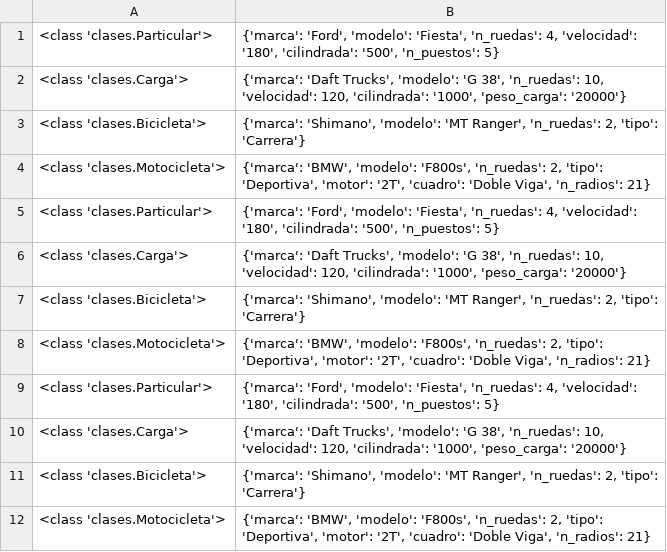
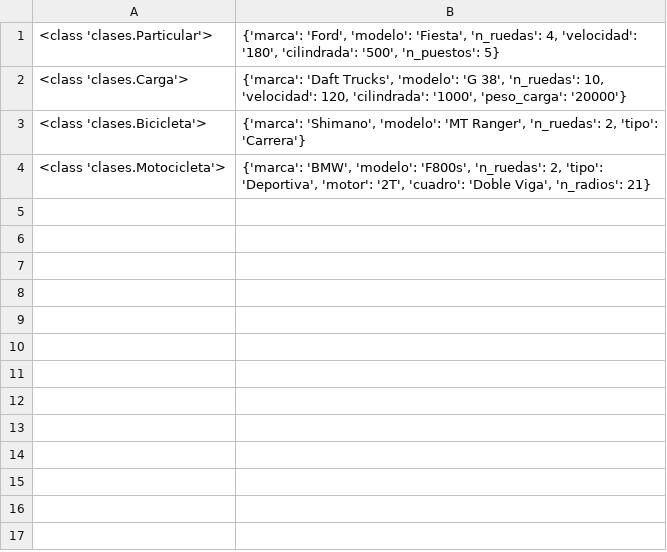
Before and after one commit to diazalejandra/M3-Final-Clases-Heredadas, a CSV file: vehiculos.csv, drawn as a sheet; the diff names each change by its address in the sheet, - before the commit and + after, or states it on an @@ line.

Commit message:
Parte 1, 2 y 3 - Pendiente control de errores

```diff
--- a/vehiculos.csv
+++ b/vehiculos.csv
-row 5: <class 'clases.Particular'> | {'marca': 'Ford', 'modelo': 'Fiesta', 'n_ruedas': 4, 'velocidad': '180', 'cilindrada': '500', 'n_puestos': 5}
-row 6: <class 'clases.Carga'> | {'marca': 'Daft Trucks', 'modelo': 'G 38', 'n_ruedas': 10, 'velocidad': 120, 'cilindrada': '1000', 'peso_carga': '20000'}
-row 7: <class 'clases.Bicicleta'> | {'marca': 'Shimano', 'modelo': 'MT Ranger', 'n_ruedas': 2, 'tipo': 'Carrera'}
-row 8: <class 'clases.Motocicleta'> | {'marca': 'BMW', 'modelo': 'F800s', 'n_ruedas': 2, 'tipo': 'Deportiva', 'motor': '2T', 'cuadro': 'Doble Viga', 'n_radios': 21}
-row 9: <class 'clases.Particular'> | {'marca': 'Ford', 'modelo': 'Fiesta', 'n_ruedas': 4, 'velocidad': '180', 'cilindrada': '500', 'n_puestos': 5}
-row 10: <class 'clases.Carga'> | {'marca': 'Daft Trucks', 'modelo': 'G 38', 'n_ruedas': 10, 'velocidad': 120, 'cilindrada': '1000', 'peso_carga': '20000'}
-row 11: <class 'clases.Bicicleta'> | {'marca': 'Shimano', 'modelo': 'MT Ranger', 'n_ruedas': 2, 'tipo': 'Carrera'}
-row 12: <class 'clases.Motocicleta'> | {'marca': 'BMW', 'modelo': 'F800s', 'n_ruedas': 2, 'tipo': 'Deportiva', 'motor': '2T', 'cuadro': 'Doble Viga', 'n_radios': 21}
```
